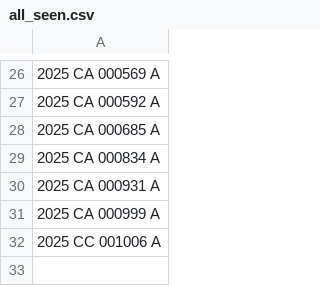
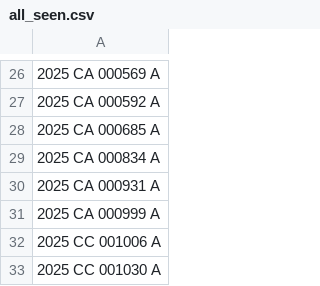
Before and after one commit to figlesias7/realforeclose-citrus, a CSV file: data/all_seen.csv, drawn as a sheet; only a part is shown, gaps mark what is left out; the diff names each change by its address in the sheet, - before the commit and + after, or states it on an @@ line.

```diff
--- a/data/all_seen.csv
+++ b/data/all_seen.csv
+row 33: 2025 CC 001030 A
```
Also changed, not shown: data/event_log.csv, 3 other files.
